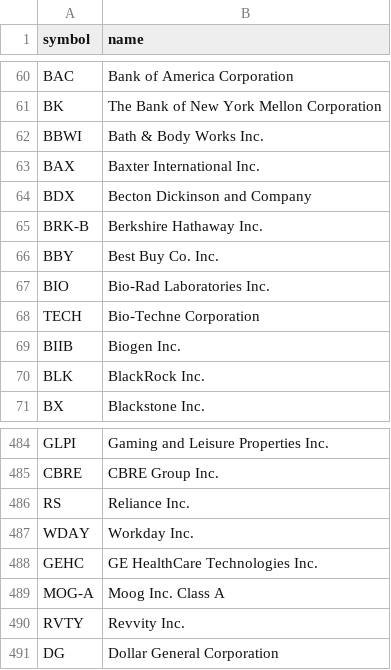
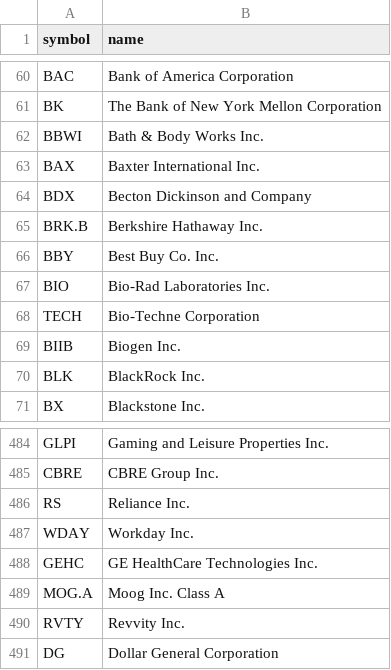
Before and after one commit to kgheacock/tickr, a CSV file: apps/api/data/sp500.csv, drawn as a sheet; only a part is shown, gaps mark what is left out.

```diff
--- a/apps/api/data/sp500.csv
+++ b/apps/api/data/sp500.csv
@@ -64,3 +64,3 @@ BAX,Baxter International Inc.
 BDX,Becton Dickinson and Company
-BRK-B,Berkshire Hathaway Inc.
+BRK.B,Berkshire Hathaway Inc.
 BBY,Best Buy Co. Inc.
@@ -488,3 +488,3 @@ WDAY,Workday Inc.
 GEHC,GE HealthCare Technologies Inc.
-MOG-A,Moog Inc. Class A
+MOG.A,Moog Inc. Class A
 RVTY,Revvity Inc.
```
Also changed, not shown: 15 other files.
